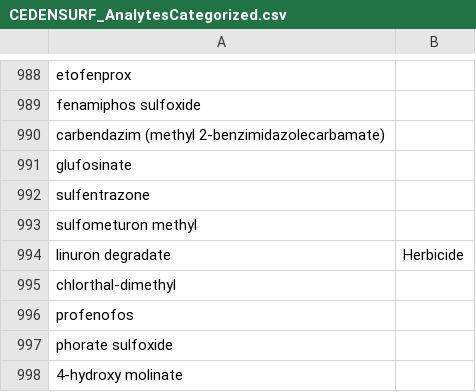
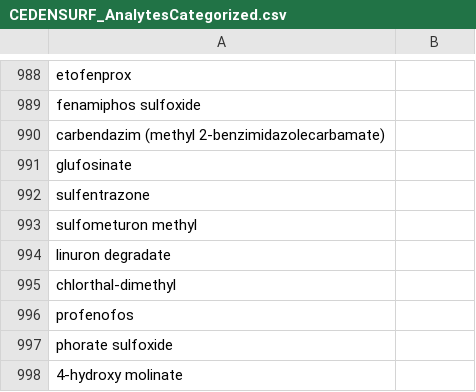
Before and after one commit to WWU-IETC-R-Collab/CEDENSURF-Mod, a CSV file: Data/Output/CEDENSURF_AnalytesCategorized.csv, drawn as a sheet; only a part is shown, gaps mark what is left out.

```diff
--- a/Data/Output/CEDENSURF_AnalytesCategorized.csv
+++ b/Data/Output/CEDENSURF_AnalytesCategorized.csv
@@ -993,3 +993,3 @@
 "sulfometuron methyl",
-"linuron degradate","Herbicide"
+"linuron degradate",
 "chlorthal-dimethyl",
```
Also changed, not shown: Data/MolarMass.csv, Data/Output/ToxUnitsTemplate.csv, 8 other files.
